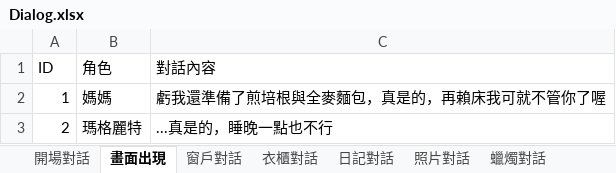
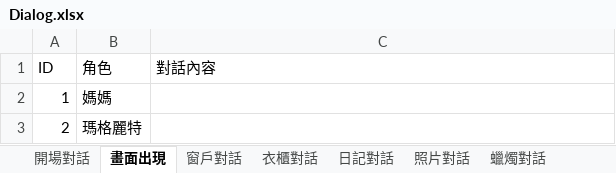
Before and after one commit to YUHAN9302/six, an Excel workbook: Assets/StreamingAssets/Dialog.xlsx, sheet 畫面出現, drawn as a sheet; values as stored, in another font and other column widths than the file's, no borders; the diff names each change by its address in the sheet, - before the commit and + after, or states it on an @@ line.

```diff
--- a/Assets/StreamingAssets/Dialog.xlsx (sheet 畫面出現)
+++ b/Assets/StreamingAssets/Dialog.xlsx (sheet 畫面出現)
-C2 (對話內容): 虧我還準備了煎培根與全麥麵包，真是的，再賴床我可就不管你了喔
+C2 (對話內容): (empty)
-C3 (對話內容): ...真是的，睡晚一點也不行
+C3 (對話內容): (empty)
```
Also changed, not shown: sheet 衣櫃對話, sheet 未開門對話, sheet 照片對話, sheet 蠟燭對話, sheet 開門對話, sheet 日記對話, 1 more sheet, 11 other files.
